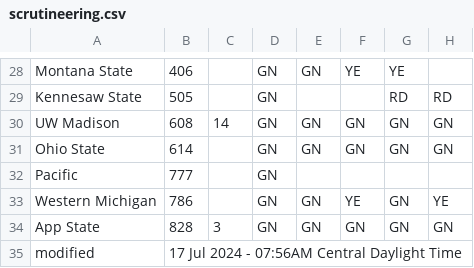
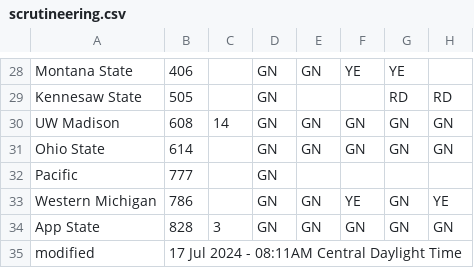
Before and after one commit to jtmullen/asc-fsgp-2024-results, a CSV file: _data/scrutineering.csv, drawn as a sheet; only a part is shown, gaps mark what is left out; the diff names each change by its address in the sheet, - before the commit and + after, or states it on an @@ line.

```diff
--- a/_data/scrutineering.csv
+++ b/_data/scrutineering.csv
-B35: 17 Jul 2024 - 07:56AM Central Daylight Time
+B35: 17 Jul 2024 - 08:11AM Central Daylight Time
```
